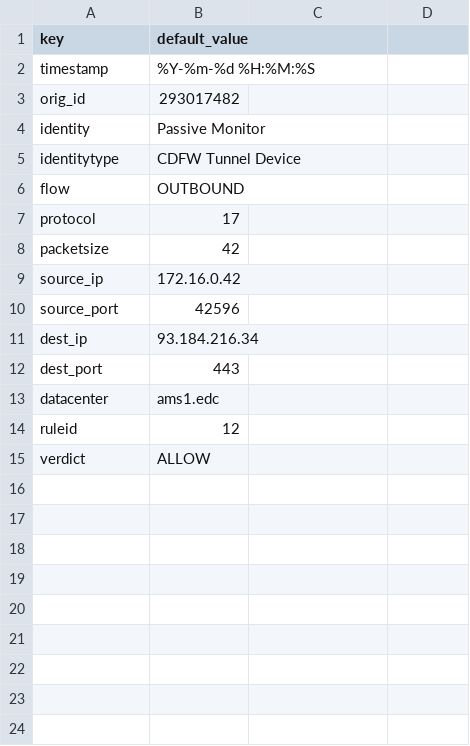
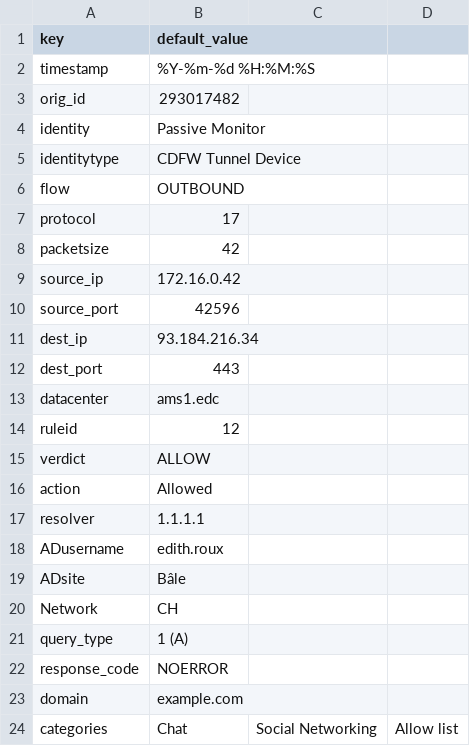
Before and after one commit to DevoInc/pCraft, a CSV file: logwriter/templates/cisco/umbrella/default.csv, drawn as a sheet.

```diff
--- a/logwriter/templates/cisco/umbrella/default.csv
+++ b/logwriter/templates/cisco/umbrella/default.csv
@@ -15 +15,10 @@ ruleid,12
 verdict,ALLOW
+action,Allowed
+resolver,1.1.1.1
+ADusername,edith.roux
+ADsite,Bâle
+Network,CH
+query_type,"1 (A)"
+response_code,NOERROR
+domain,example.com
+categories,Chat,Social Networking,Allow list
```
Also changed, not shown: 1 other file.
